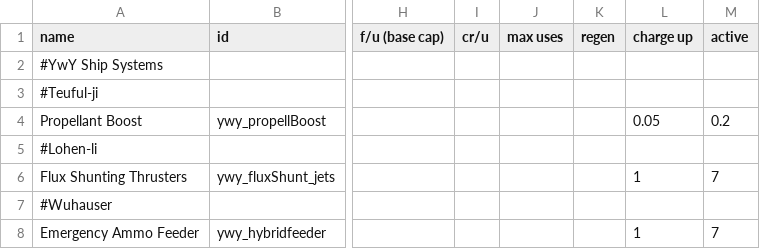
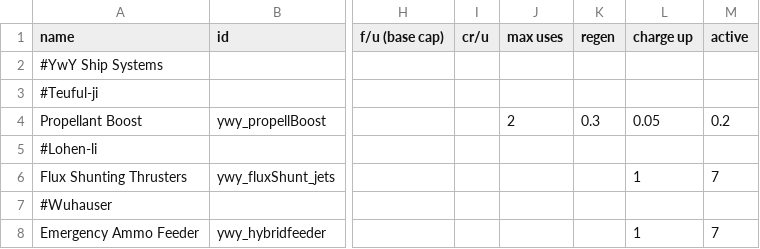
Before and after one commit to Clueless-Foolish-Surveyor/Yoshgramm-wen-Yard, a CSV file: data/shipsystems/ship_systems.csv, drawn as a sheet; only a part is shown, gaps mark what is left out; the diff names each change by its address in the sheet, - before the commit and + after, or states it on an @@ line.

Commit message:
- Adjustments to the Teufu-ji's ship system and hullmod.

```diff
--- a/data/shipsystems/ship_systems.csv
+++ b/data/shipsystems/ship_systems.csv
-J4 (max uses): (empty)
+J4 (max uses): 2
-K4 (regen): (empty)
+K4 (regen): 0.3
```
Also changed, not shown: 2 other files.
